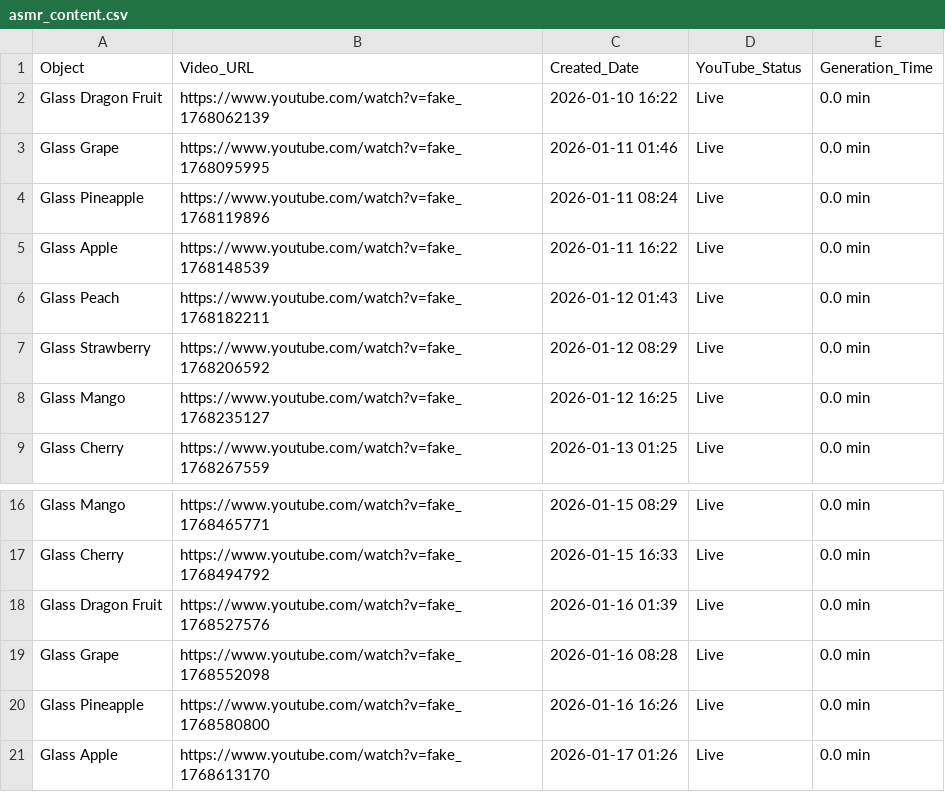
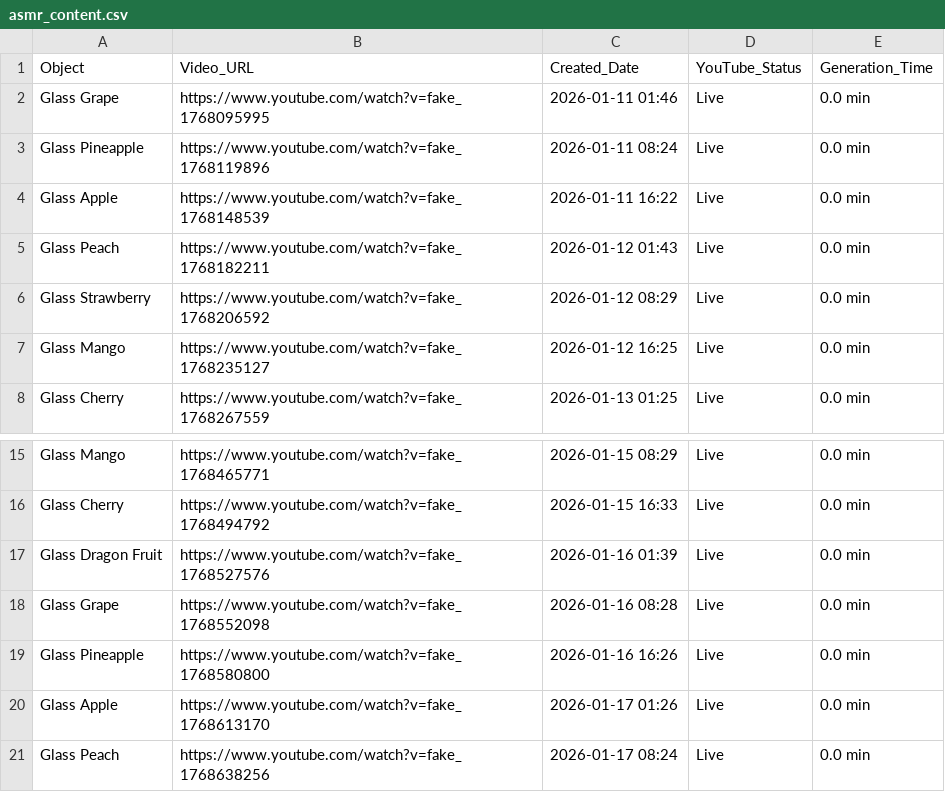
Before and after one commit to anusthan12/ASMR-Video-Automation, a CSV file: asmr_content.csv, drawn as a sheet; only a part is shown, gaps mark what is left out.

```diff
--- a/asmr_content.csv
+++ b/asmr_content.csv
@@ -1,3 +1,2 @@
 Object,Video_URL,Created_Date,YouTube_Status,Generation_Time
-Glass Dragon Fruit,https://www.youtube.com/watch?v=fake_1768062139,2026-01-10 16:22,Live,0.0 min
 Glass Grape,https://www.youtube.com/watch?v=fake_1768095995,2026-01-11 01:46,Live,0.0 min
@@ -21 +20,2 @@ Glass Pineapple,https://www.youtube.com/watch?v=fake_1768580800,2026-01-16 16:26
 Glass Apple,https://www.youtube.com/watch?v=fake_1768613170,2026-01-17 01:26,Live,0.0 min
+Glass Peach,https://www.youtube.com/watch?v=fake_1768638256,2026-01-17 08:24,Live,0.0 min
```
